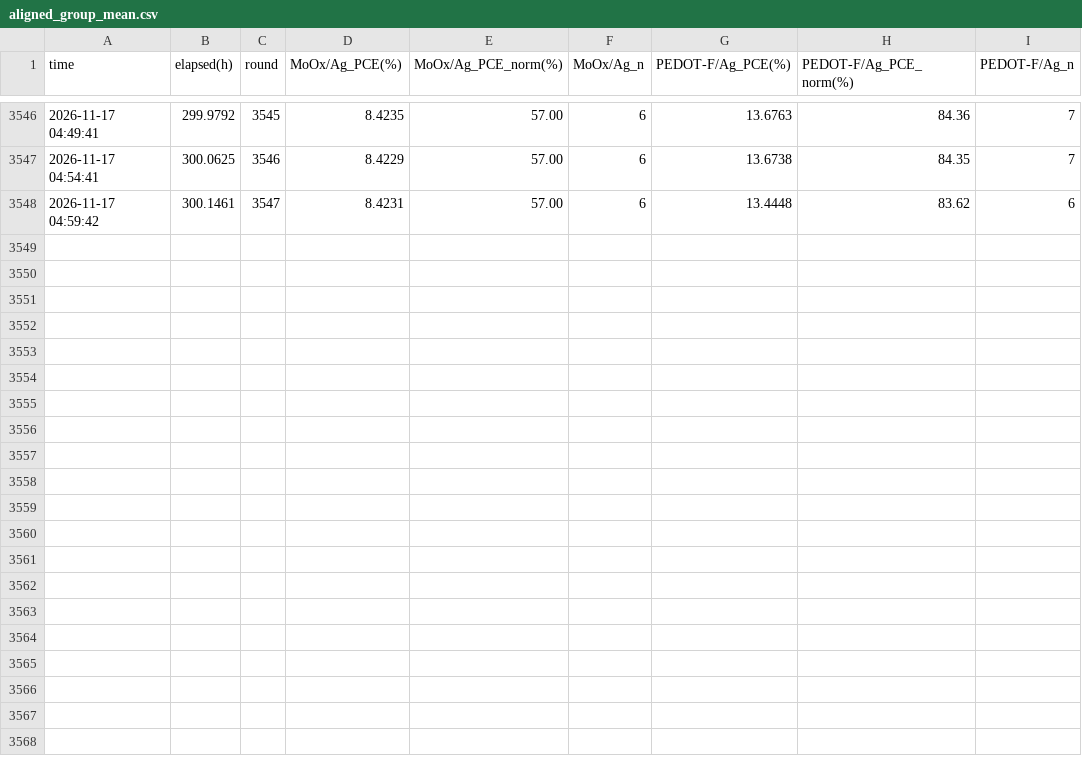
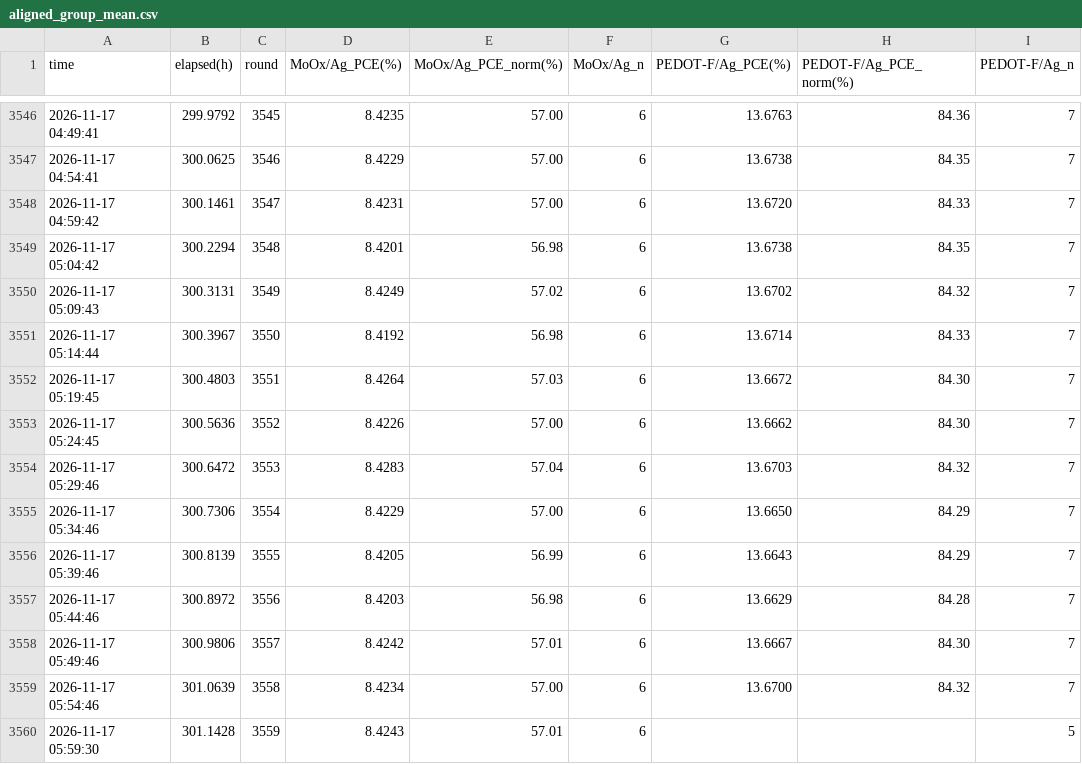
Before and after one commit to littleBlack2003/stabilty-data, a CSV file: indoor/aligned_group_mean.csv, drawn as a sheet; only a part is shown, gaps mark what is left out.

Commit message:
data: 刷新 indoor 数据图 (2026-11-17 06:00)

```diff
--- a/indoor/aligned_group_mean.csv
+++ b/indoor/aligned_group_mean.csv
@@ -3547,2 +3547,14 @@
 2026-11-17 04:54:41,300.0625,3546,8.4229,57.00,6,13.6738,84.35,7
-2026-11-17 04:59:42,300.1461,3547,8.4231,57.00,6,13.4448,83.62,6
+2026-11-17 04:59:42,300.1461,3547,8.4231,57.00,6,13.6720,84.33,7
+2026-11-17 05:04:42,300.2294,3548,8.4201,56.98,6,13.6738,84.35,7
+2026-11-17 05:09:43,300.3131,3549,8.4249,57.02,6,13.6702,84.32,7
+2026-11-17 05:14:44,300.3967,3550,8.4192,56.98,6,13.6714,84.33,7
+2026-11-17 05:19:45,300.4803,3551,8.4264,57.03,6,13.6672,84.30,7
+2026-11-17 05:24:45,300.5636,3552,8.4226,57.00,6,13.6662,84.30,7
+2026-11-17 05:29:46,300.6472,3553,8.4283,57.04,6,13.6703,84.32,7
+2026-11-17 05:34:46,300.7306,3554,8.4229,57.00,6,13.6650,84.29,7
+2026-11-17 05:39:46,300.8139,3555,8.4205,56.99,6,13.6643,84.29,7
+2026-11-17 05:44:46,300.8972,3556,8.4203,56.98,6,13.6629,84.28,7
+2026-11-17 05:49:46,300.9806,3557,8.4242,57.01,6,13.6667,84.30,7
+2026-11-17 05:54:46,301.0639,3558,8.4234,57.00,6,13.6700,84.32,7
+2026-11-17 05:59:30,301.1428,3559,8.4243,57.01,6,,,5
```
Also changed, not shown: docs/summary_groups.csv, indoor/rounds.csv, 14 other files.
